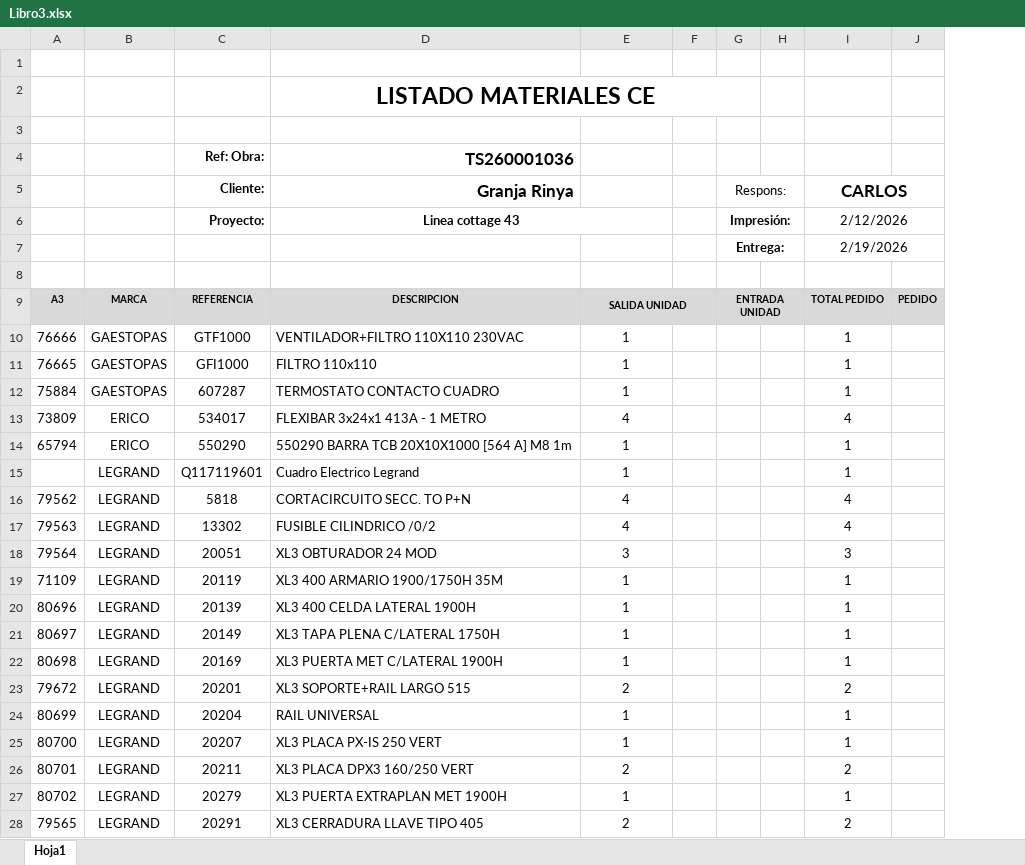
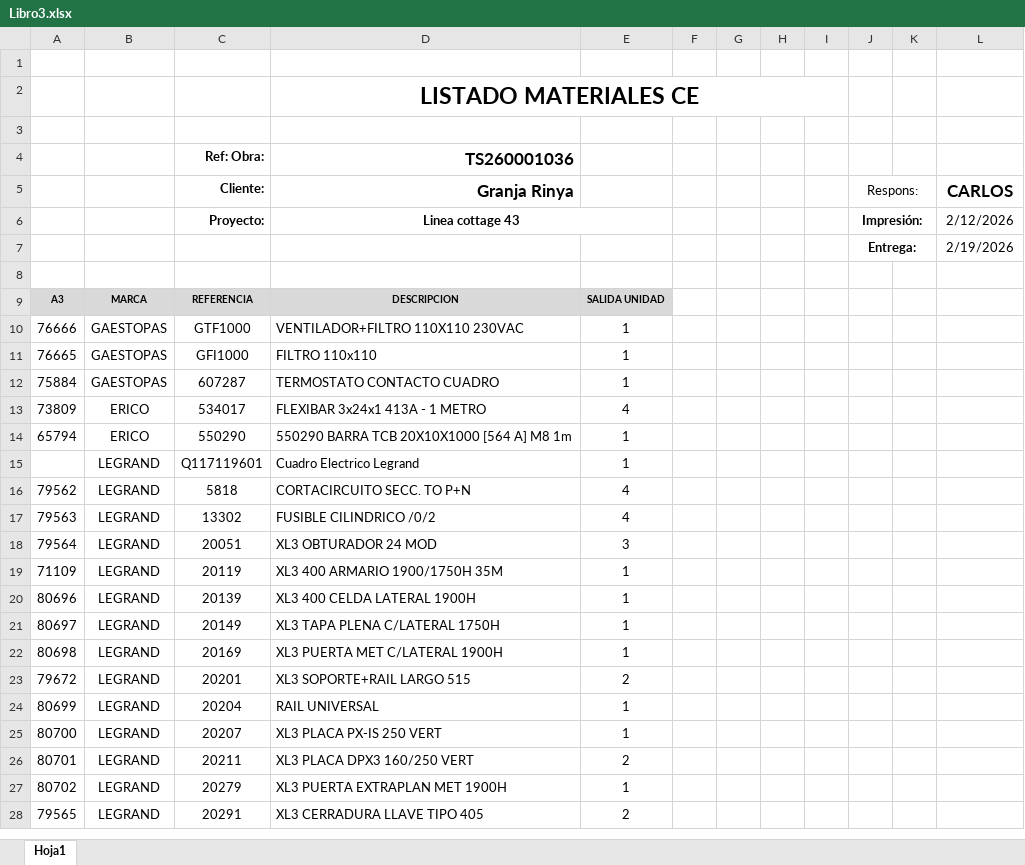
Before and after one commit to carlosss2442/app_lectorArchivos, an Excel workbook: myapp/src/main/resources/Libro3.xlsx, sheet Hoja1, drawn as a sheet; only a part is shown; values as stored, in another font and other column widths than the file's, no borders; removed rows and columns are numbered as before the commit, all else as after; the diff covers the shown part only; the diff names each change by its address in the sheet, - before the commit and + after, or states it on an @@ line.

```diff
--- a/myapp/src/main/resources/Libro3.xlsx (sheet Hoja1)
+++ b/myapp/src/main/resources/Libro3.xlsx (sheet Hoja1)
+column G, empty
+column H, empty
+column I, empty
-column J, row 9: PEDIDO
-D2:G2 merged
+D2:I2 merged
-I5:J5 merged
-I6:J6 merged
-I7:J7 merged
-E9:F9 merged
-F9 fill: #D9D9D9
+F9 fill: none
-J9 (Respons:): ENTRADA UNIDAD
+J9 (Respons:): (empty)
-J9:L9 fill: #D9D9D9
+J9:L9 fill: none
-G9:H9 merged
-L9 (CARLOS): TOTAL PEDIDO
+L9 (CARLOS): (empty)
-L10:L12 (CARLOS): 1
+L10:L12 (CARLOS): (empty)
-L13 (CARLOS): 4
+L13 (CARLOS): (empty)
-L14:L15 (CARLOS): 1
+L14:L15 (CARLOS): (empty)
-L16:L17 (CARLOS): 4
+L16:L17 (CARLOS): (empty)
-L18 (CARLOS): 3
+L18 (CARLOS): (empty)
-L19:L22 (CARLOS): 1
+L19:L22 (CARLOS): (empty)
-L23 (CARLOS): 2
+L23 (CARLOS): (empty)
-L24:L25 (CARLOS): 1
+L24:L25 (CARLOS): (empty)
-L26 (CARLOS): 2
+L26 (CARLOS): (empty)
-L27 (CARLOS): 1
+L27 (CARLOS): (empty)
-L28 (CARLOS): 2
+L28 (CARLOS): (empty)
```
Also changed, not shown: 33 edited cells elsewhere in this sheet, 12 other files.
